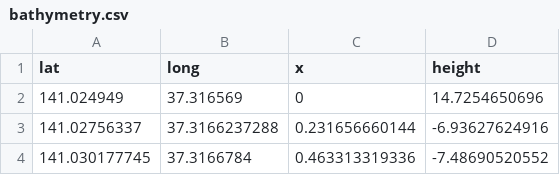
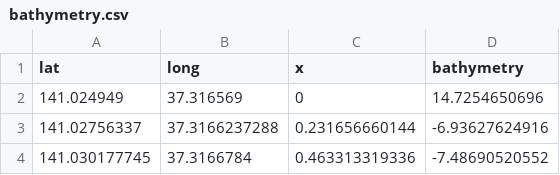
Before and after one commit to dominik-mnch/tsunami_lab, a CSV file: res/bathymetry.csv, drawn as a sheet; only a part is shown.

```diff
--- a/res/bathymetry.csv
+++ b/res/bathymetry.csv
@@ -1,2 +1,2 @@
-lat,long,x,height
+lat,long,x,bathymetry
 141.024949,37.316569,0,14.7254650696
```
Also changed, not shown: 5 other files.
